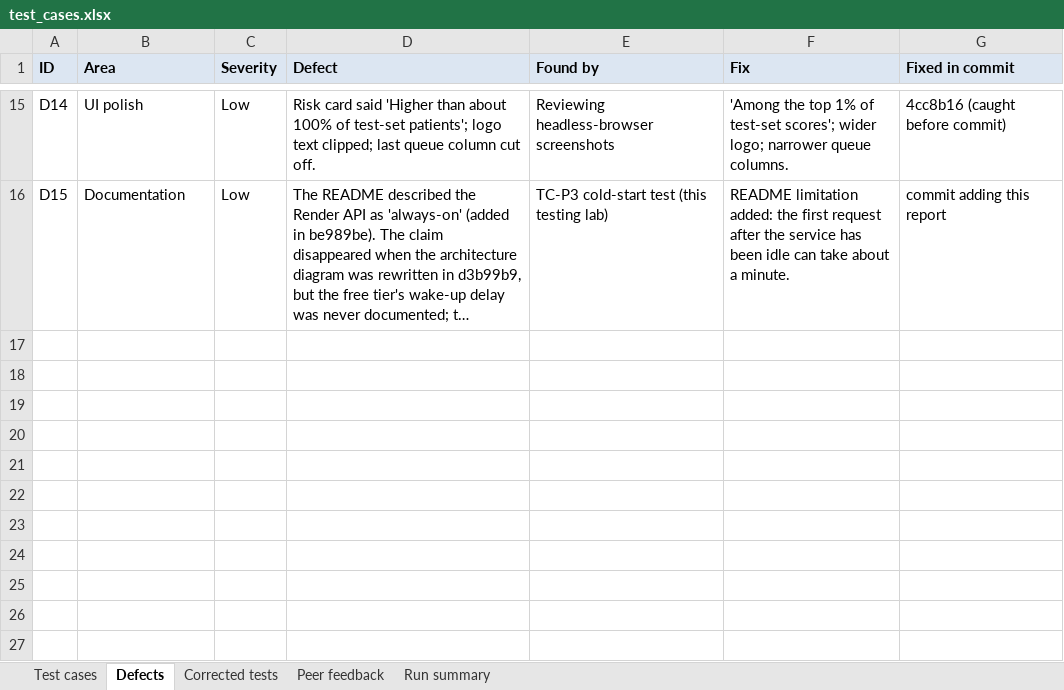
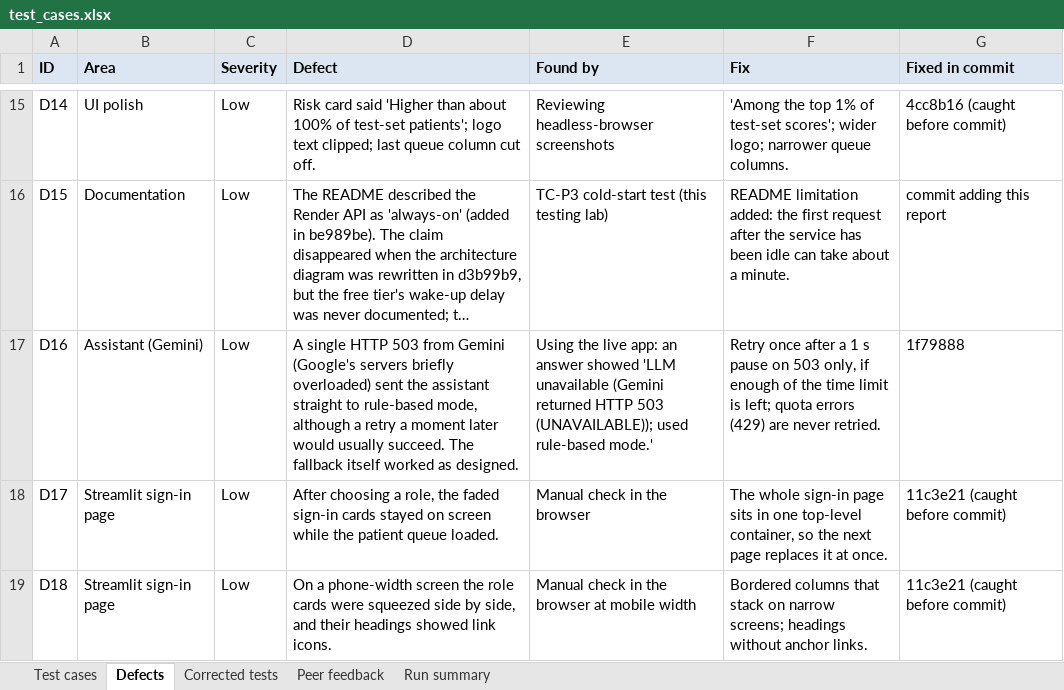
Before and after one commit to AswaJawahar/readmission-risk-api, an Excel workbook: testing/test_cases.xlsx, sheet Defects, drawn as a sheet; only a part is shown, gaps mark what is left out; long unchanged cells end in …; values as stored, in another font and other column widths than the file's, no borders; the diff names each change by its address in the sheet, - before the commit and + after, or states it on an @@ line.

```diff
--- a/testing/test_cases.xlsx (sheet Defects)
+++ b/testing/test_cases.xlsx (sheet Defects)
+row 17: D16 | Assistant (Gemini) | Low | A single HTTP 503 from Gemini (Google's servers briefly overloaded) sent the assistant straight to rule-based mode, although a retry a moment later would usually succeed. The fallback itself worked as designed. | Using the live app: an answer showed 'LLM unavailable (Gemini returned HTTP 503 (UNAVAILABLE)); used rule-based mode.' | Retry once after a 1 s pause on 503 only, if enough of the time limit is left; quota errors (429) are never retried. | 1f79888
+row 18: D17 | Streamlit sign-in page | Low | After choosing a role, the faded sign-in cards stayed on screen while the patient queue loaded. | Manual check in the browser | The whole sign-in page sits in one top-level container, so the next page replaces it at once. | 11c3e21 (caught before commit)
+row 19: D18 | Streamlit sign-in page | Low | On a phone-width screen the role cards were squeezed side by side, and their headings showed link icons. | Manual check in the browser at mobile width | Bordered columns that stack on narrow screens; headings without anchor links. | 11c3e21 (caught before commit)
```
Also changed, not shown: sheet Test cases, sheet Corrected tests, sheet Run summary, 10 other files.
